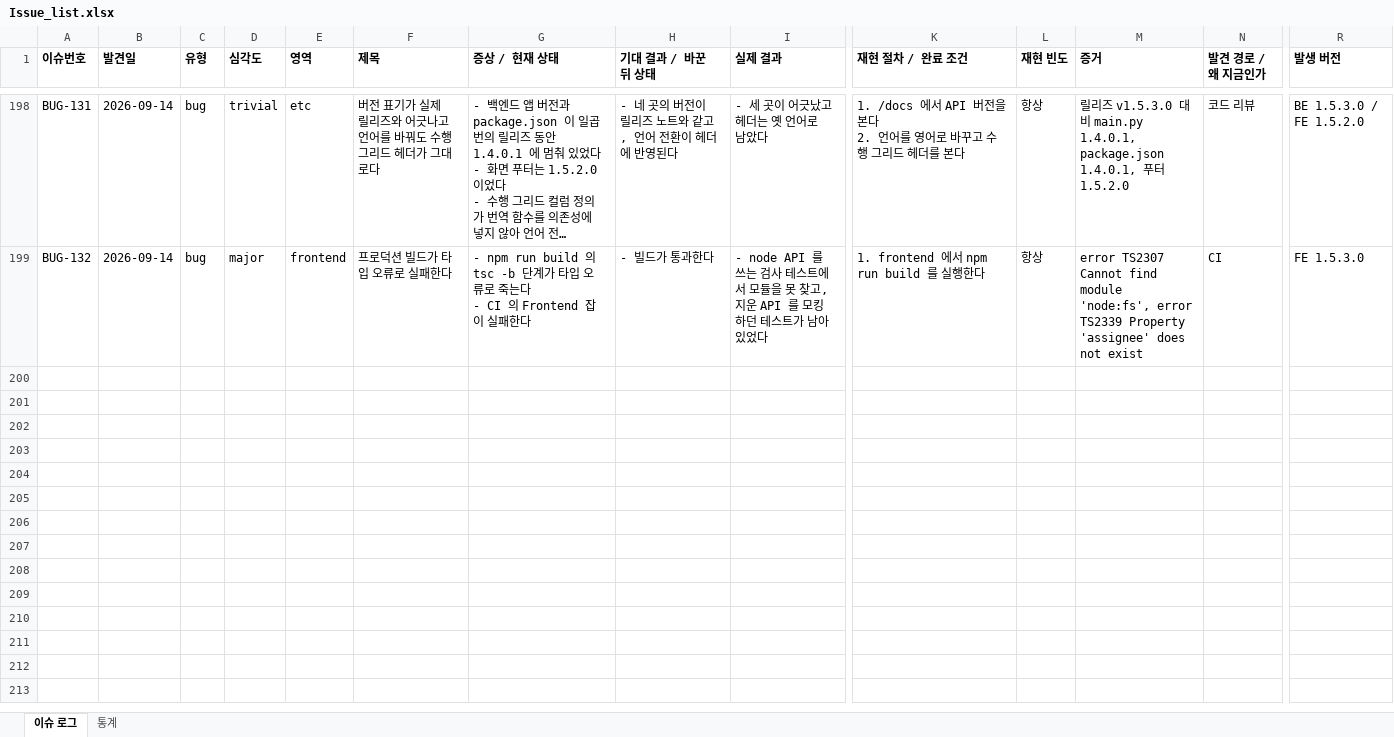
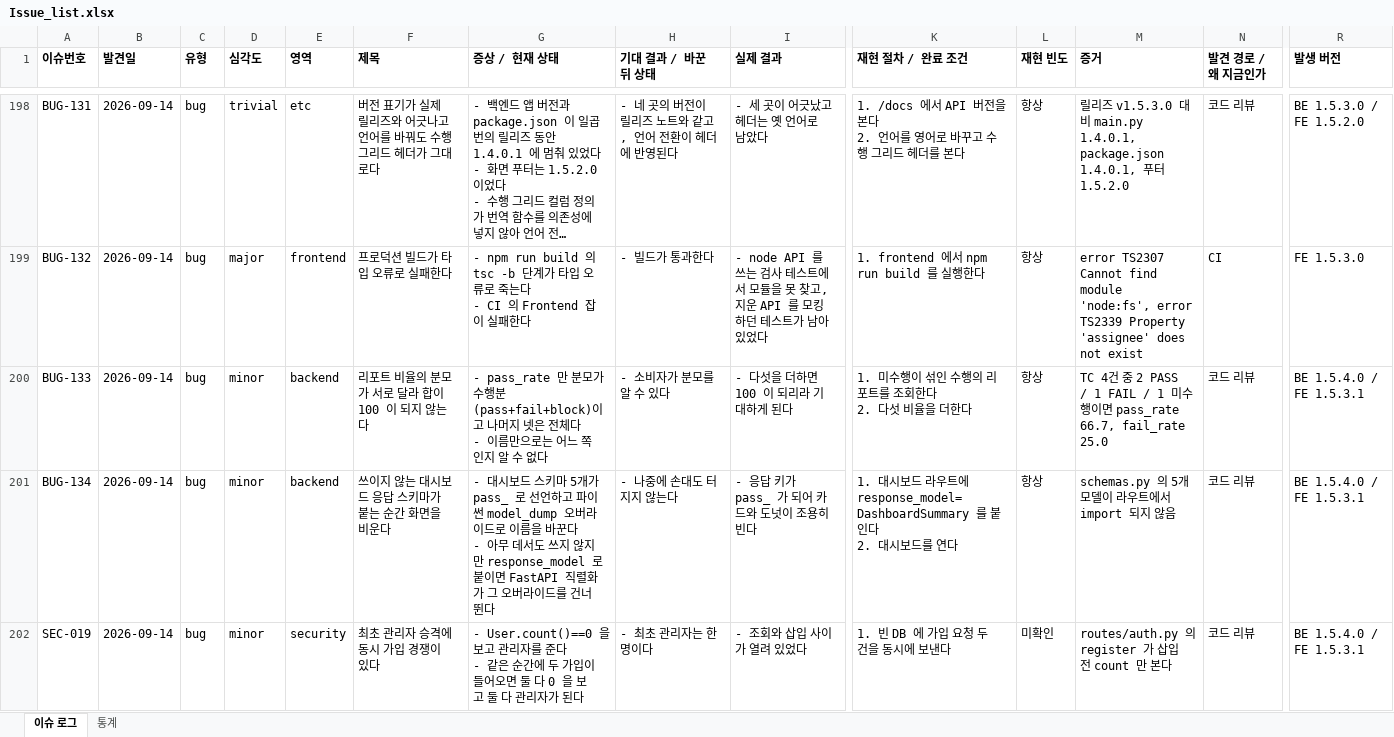
Before and after one commit to sym804/ym-testcase, an Excel workbook: Issue_list.xlsx, sheet 이슈 로그, drawn as a sheet; only a part is shown, gaps mark what is left out; long unchanged cells end in …; values as stored, in another font and other column widths than the file's, no borders; rows hold the shown columns only; ↵ is a line break in a cell; the diff covers the shown part only; the diff names each change by its address in the sheet, - before the commit and + after, or states it on an @@ line.

```diff
--- a/Issue_list.xlsx (sheet 이슈 로그)
+++ b/Issue_list.xlsx (sheet 이슈 로그)
+row 200: BUG-133 | 2026-09-14 | bug | minor | backend | 리포트 비율의 분모가 서로 달라 합이 100 이 되지 않는다 | - pass_rate 만 분모가 수행분(pass+fail+block)이고 나머지 넷은 전체다 ↵ - 이름만으로는 어느 쪽인지 알 수 없다 | - 소비자가 분모를 알 수 있다 | - 다섯을 더하면 100 이 되리라 기대하게 된다 | 1. 미수행이 섞인 수행의 리포트를 조회한다 ↵ 2. 다섯 비율을 더한다 | 항상 | TC 4건 중 2 PASS / 1 FAIL / 1 미수행이면 pass_rate 66.7, fail_rate 25.0 | 코드 리뷰 | BE 1.5.4.0 / FE 1.5.3.1
+row 201: BUG-134 | 2026-09-14 | bug | minor | backend | 쓰이지 않는 대시보드 응답 스키마가 붙는 순간 화면을 비운다 | - 대시보드 스키마 5개가 pass_ 로 선언하고 파이썬 model_dump 오버라이드로 이름을 바꾼다 ↵ - 아무 데서도 쓰지 않지만 response_model 로 붙이면 FastAPI 직렬화가 그 오버라이드를 건너뛴다 | - 나중에 손대도 터지지 않는다 | - 응답 키가 pass_ 가 되어 카드와 도넛이 조용히 빈다 | 1. 대시보드 라우트에 response_model=DashboardSummary 를 붙인다 ↵ 2. 대시보드를 연다 | 항상 | schemas.py 의 5개 모델이 라우트에서 import 되지 않음 | 코드 리뷰 | BE 1.5.4.0 / FE 1.5.3.1
+row 202: SEC-019 | 2026-09-14 | bug | minor | security | 최초 관리자 승격에 동시 가입 경쟁이 있다 | - User.count()==0 을 보고 관리자를 준다 ↵ - 같은 순간에 두 가입이 들어오면 둘 다 0 을 보고 둘 다 관리자가 된다 | - 최초 관리자는 한 명이다 | - 조회와 삽입 사이가 열려 있었다 | 1. 빈 DB 에 가입 요청 두 건을 동시에 보낸다 | 미확인 | routes/auth.py 의 register 가 삽입 전 count 만 본다 | 코드 리뷰 | BE 1.5.4.0 / FE 1.5.3.1
```
Also changed, not shown: 6 added rows elsewhere in this sheet, 26 other files.
